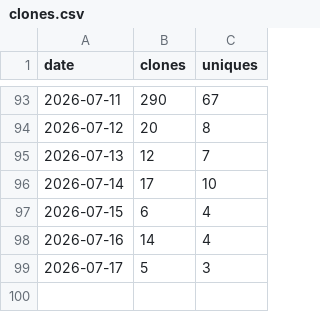
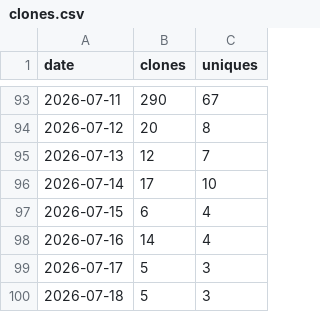
Before and after one commit to rojaslen/AISF-WEB, a CSV file: traffic/clones.csv, drawn as a sheet; only a part is shown, gaps mark what is left out.

```diff
--- a/traffic/clones.csv
+++ b/traffic/clones.csv
@@ -99 +99,2 @@ date,clones,uniques
 2026-07-17,5,3
+2026-07-18,5,3
```
Also changed, not shown: traffic/views.csv.
